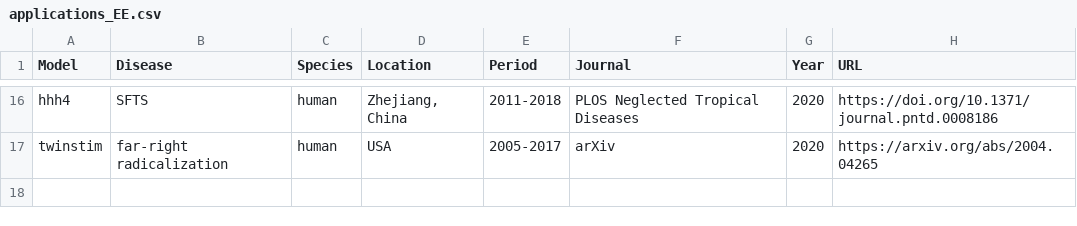
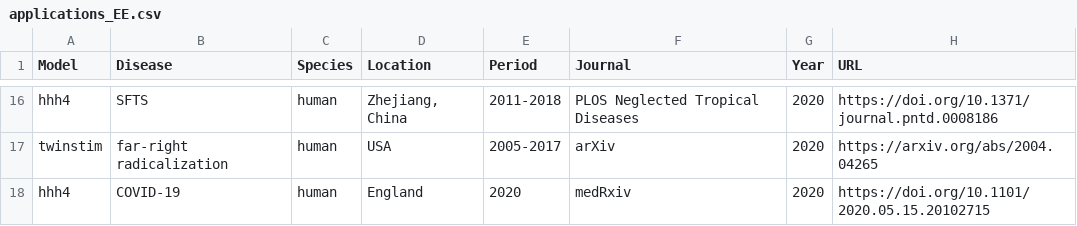
Before and after one commit to r-forge/surveillance, a CSV file: www/applications_EE.csv, drawn as a sheet; only a part is shown, gaps mark what is left out.

Commit message:
add another COVID-19 study
git-svn-id: svn://svn.r-forge.r-project.org/svnroot/surveillance@2554 edb9625f-4e0d-4859-8d74-9fd3b1da38cb

```diff
--- a/www/applications_EE.csv
+++ b/www/applications_EE.csv
@@ -17 +17,2 @@ hhh4,SFTS,human,"Zhejiang, China",2011-2018,PLOS Neglected Tropical Diseases,202
 twinstim,far-right radicalization,human,USA,2005-2017,arXiv,2020,https://arxiv.org/abs/2004.04265
+hhh4,COVID-19,human,England,2020,medRxiv,2020,https://doi.org/10.1101/2020.05.15.20102715
```
